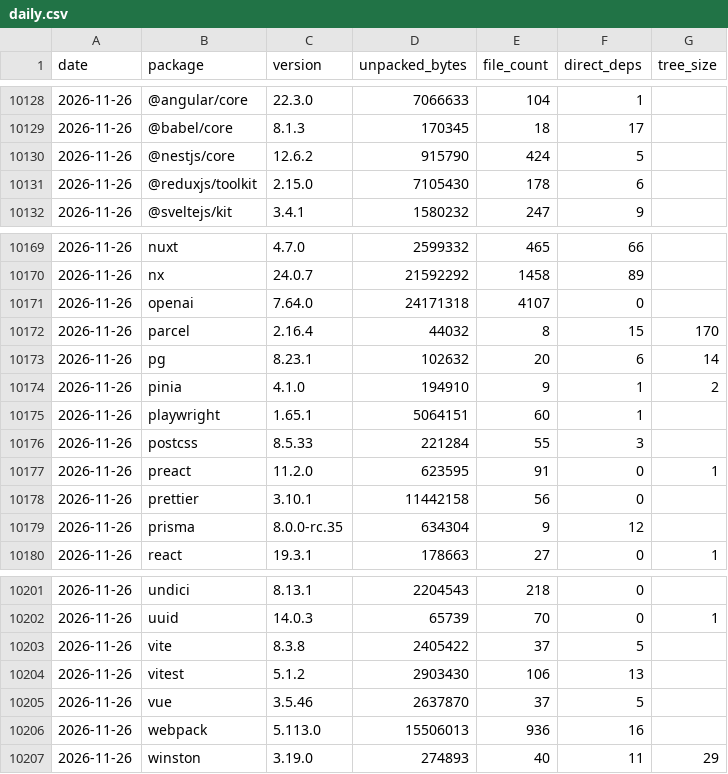
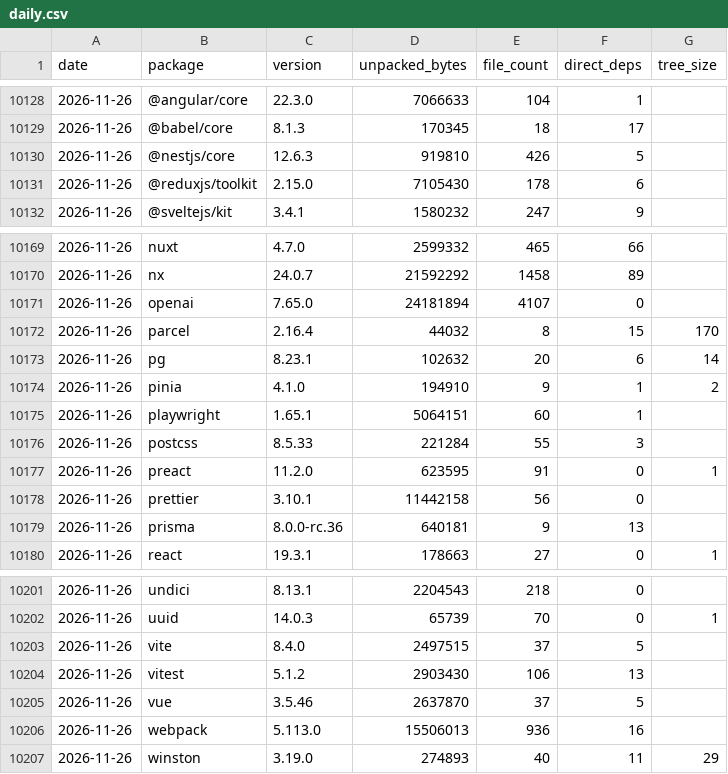
Before and after one commit to shwetankg07/great-consolidation, a CSV file: data/daily.csv, drawn as a sheet; only a part is shown, gaps mark what is left out.

```diff
--- a/data/daily.csv
+++ b/data/daily.csv
@@ -10129,3 +10129,3 @@ date,package,version,unpacked_bytes,file_count,direct_deps,tree_size
 2026-11-26,@babel/core,8.1.3,170345,18,17,
-2026-11-26,@nestjs/core,12.6.2,915790,424,5,
+2026-11-26,@nestjs/core,12.6.3,919810,426,5,
 2026-11-26,@reduxjs/toolkit,2.15.0,7105430,178,6,
@@ -10170,3 +10170,3 @@ date,package,version,unpacked_bytes,file_count,direct_deps,tree_size
 2026-11-26,nx,24.0.7,21592292,1458,89,
-2026-11-26,openai,7.64.0,24171318,4107,0,
+2026-11-26,openai,7.65.0,24181894,4107,0,
 2026-11-26,parcel,2.16.4,44032,8,15,170
@@ -10178,3 +10178,3 @@ date,package,version,unpacked_bytes,file_count,direct_deps,tree_size
 2026-11-26,prettier,3.10.1,11442158,56,0,
-2026-11-26,prisma,8.0.0-rc.35,634304,9,12,
+2026-11-26,prisma,8.0.0-rc.36,640181,9,13,
 2026-11-26,react,19.3.1,178663,27,0,1
@@ -10202,3 +10202,3 @@ date,package,version,unpacked_bytes,file_count,direct_deps,tree_size
 2026-11-26,uuid,14.0.3,65739,70,0,1
-2026-11-26,vite,8.3.8,2405422,37,5,
+2026-11-26,vite,8.4.0,2497515,37,5,
 2026-11-26,vitest,5.1.2,2903430,106,13,
```
Also changed, not shown: data/releases.csv, 1 other file.
